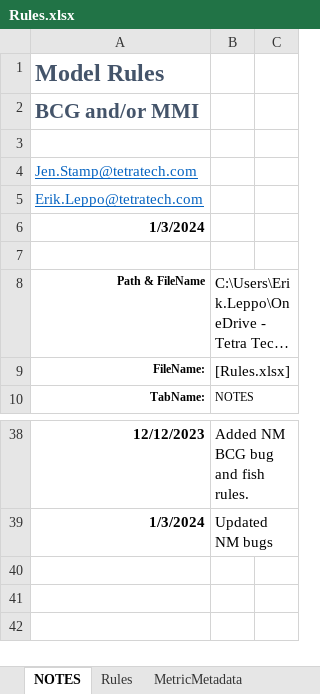
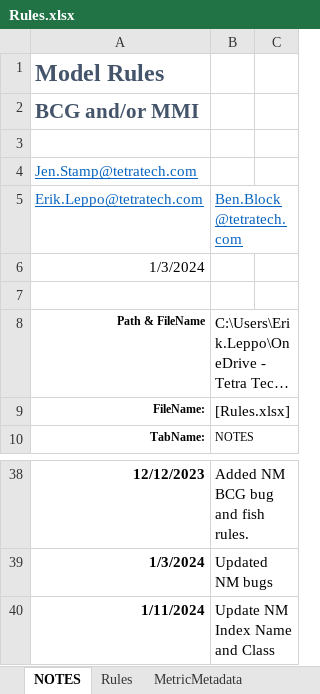
Before and after one commit to leppott/BCGcalc, an Excel workbook: inst/extdata/Rules.xlsx, sheet NOTES, drawn as a sheet; only a part is shown, gaps mark what is left out; long unchanged cells end in …; values as stored, in another font and other column widths than the file's, no borders; table styles not drawn; the diff names each change by its address in the sheet, - before the commit and + after, or states it on an @@ line.

Commit message:
v2.0.0.9134
- refactor: Update NM BCG Index_Name and Index_Class in Rules.xlsx

```diff
--- a/inst/extdata/Rules.xlsx (sheet NOTES)
+++ b/inst/extdata/Rules.xlsx (sheet NOTES)
-B5: (empty)
+B5: Ben.Block@tetratech.com
-A6 bold: on
+A6 bold: off
+row 40: 1/11/2024 | Update NM Index Name and Class
```
Also changed, not shown: sheet Rules, 5 other files.
